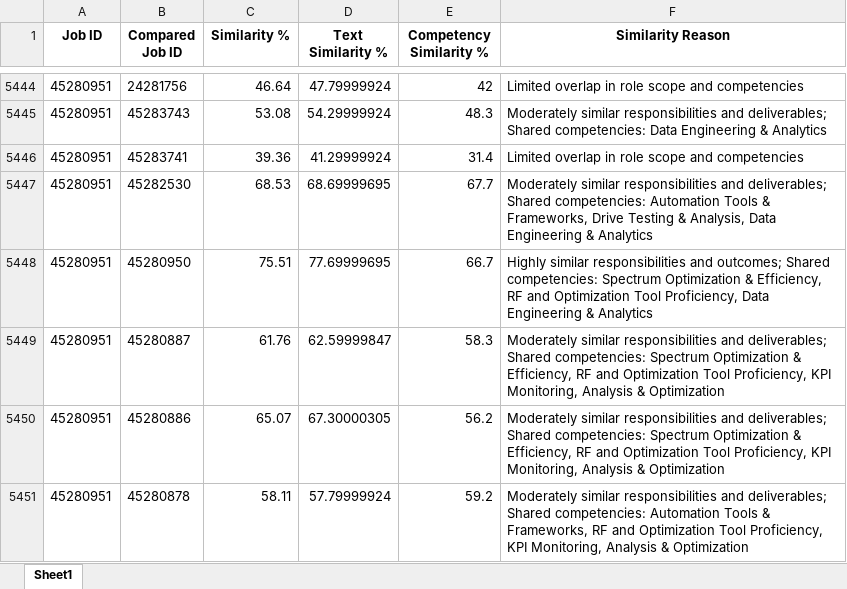
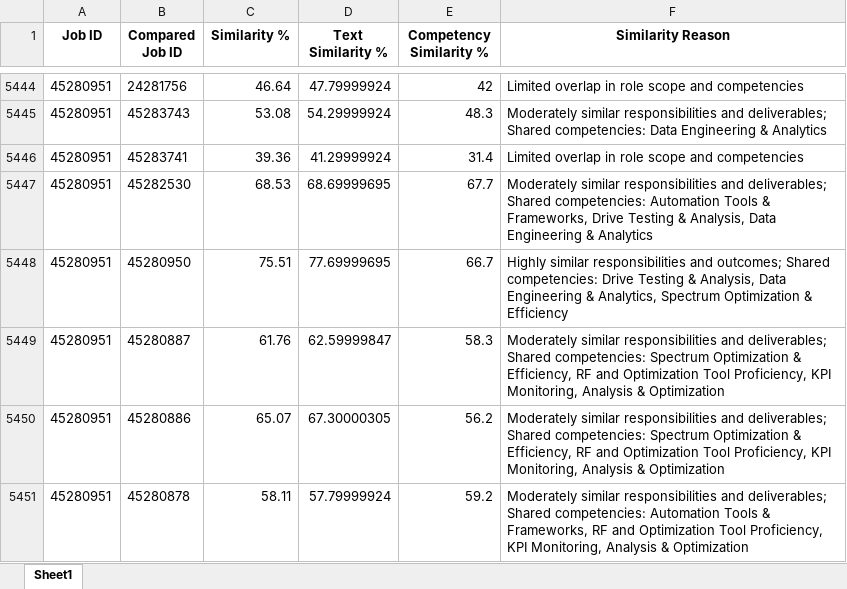
Before and after one commit to jariwaladhaval/Job_Analytics_80-20, an Excel workbook: job_similarity_output_v1_80-20.xlsx, sheet Sheet1, drawn as a sheet; only a part is shown, gaps mark what is left out; values as stored, in another font and other column widths than the file's, no borders; the diff covers the shown part only; the diff names each change by its address in the sheet, - before the commit and + after, or states it on an @@ line.

```diff
--- a/job_similarity_output_v1_80-20.xlsx (sheet Sheet1)
+++ b/job_similarity_output_v1_80-20.xlsx (sheet Sheet1)
-F5448 (Similarity Reason): …Shared competencies: Spectrum Optimization & Efficiency, RF and Optimization Tool Proficiency, Data Engineering & Analytics
+F5448 (Similarity Reason): …Shared competencies: Drive Testing & Analysis, Data Engineering & Analytics, Spectrum Optimization & Efficiency
```
Also changed, not shown: 115 edited cells elsewhere in this sheet, job_similarity_matrix_80-20.xlsx, 2 other files.
